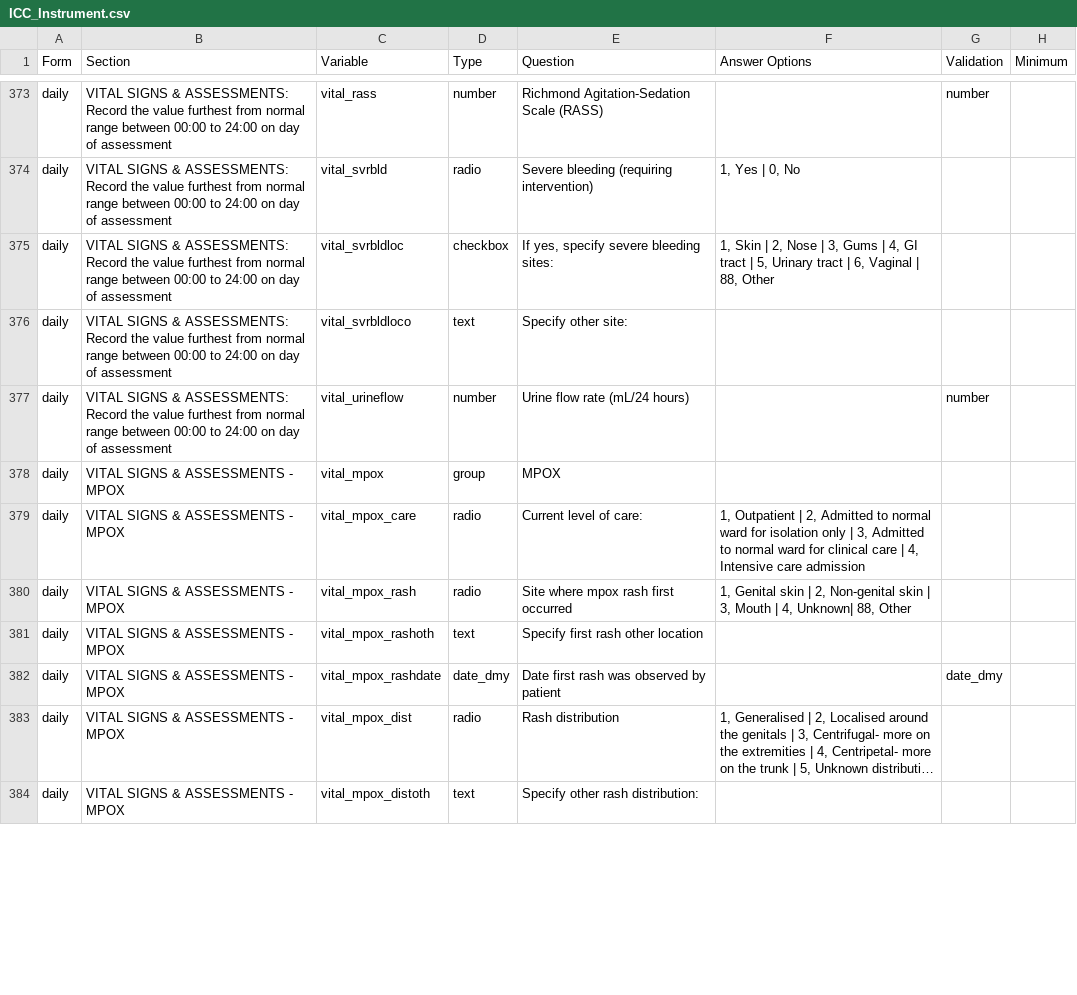
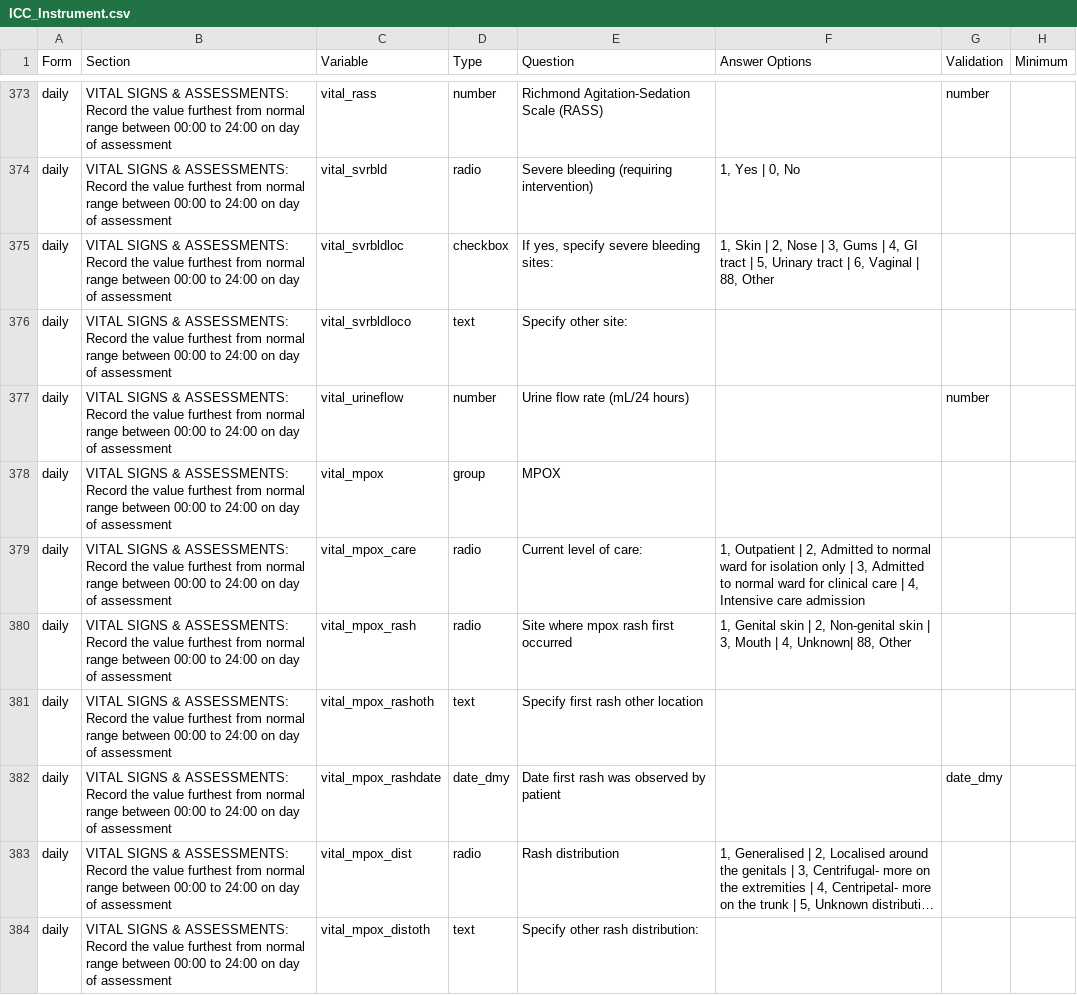
Before and after one commit to EstebanGarciaG/ISARIC_CORE_CRF_test, a CSV file: ICC 1/ICC 1.0.1/ICC_Instrument.csv, drawn as a sheet; only a part is shown, gaps mark what is left out; long unchanged cells end in …; the diff covers the shown part only; the diff names each change by its address in the sheet, - before the commit and + after, or states it on an @@ line.

Commit message:
Update ICC_Instrument.csv

```diff
--- a/ICC 1/ICC 1.0.1/ICC_Instrument.csv
+++ b/ICC 1/ICC 1.0.1/ICC_Instrument.csv
-B378:B384 (Section): …SIGNS & ASSESSMENTS - MPOX
+B378:B384 (Section): …SIGNS & ASSESSMENTS: Record the value furthest from normal range between 00:00 to 24:00 on day of assessment
```
Also changed, not shown: 56 edited cells elsewhere in this file.
